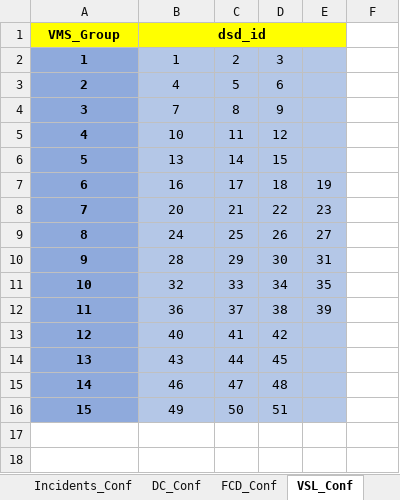
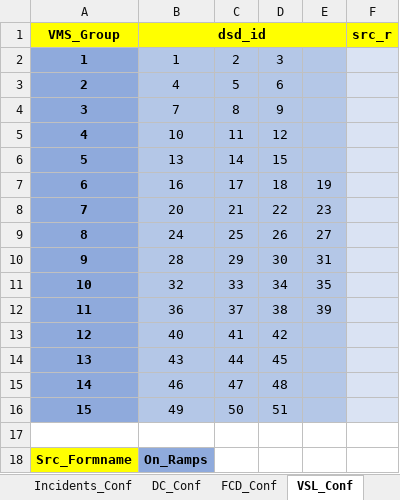
Before and after one commit to cantoncat/v430, an Excel workbook: 0.xlsm, sheet VSL_Conf, drawn as a sheet; values as stored, in another font and other column widths than the file's, no borders; the diff names each change by its address in the sheet, - before the commit and + after, or states it on an @@ line.

```diff
--- a/0.xlsm (sheet VSL_Conf)
+++ b/0.xlsm (sheet VSL_Conf)
-F1: (empty)
+F1: src_r
-F1 fill: none
+F1 fill: #FFFF00
-F2:F16 fill: none
+F2:F16 fill: #DAE3F3
+row 17: (empty)
+row 18: Src_Formname | On_Ramps
```
Also changed, not shown: sheet ATMDispatcherConf, sheet Links, sheet On-Ramps, sheet DC_Conf, 1 other file.
